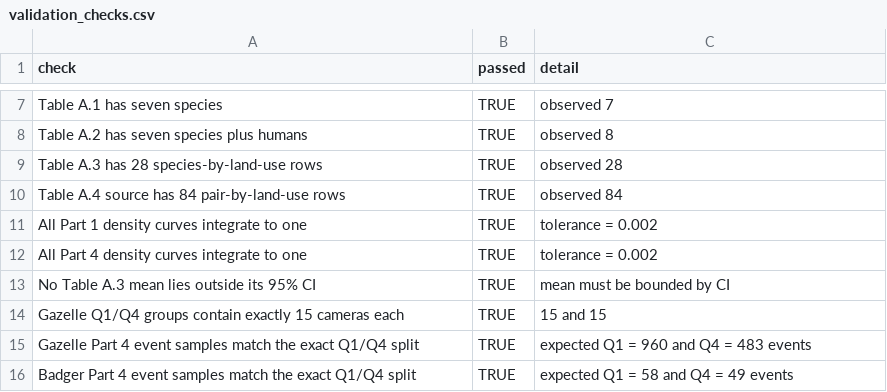
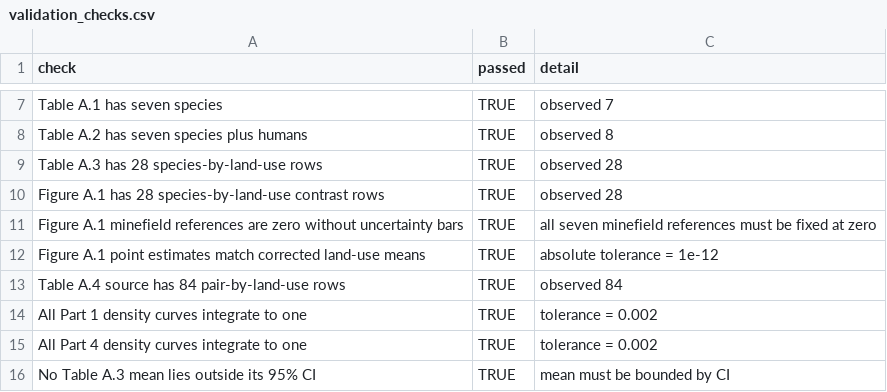
Before and after one commit to ShlomoPB/golan-mammal-temporal-niches, a CSV file: manuscript_outputs/diagnostics/validation_checks.csv, drawn as a sheet; only a part is shown, gaps mark what is left out; the shorter side is filled out with more unchanged rows; the diff names each change by its address in the sheet, - before the commit and + after, or states it on an @@ line.

Commit message:
Regenerate Figure A1 as minefield contrasts

```diff
--- a/manuscript_outputs/diagnostics/validation_checks.csv
+++ b/manuscript_outputs/diagnostics/validation_checks.csv
+row 10: Figure A.1 has 28 species-by-land-use contrast rows | TRUE | observed 28
+row 11: Figure A.1 minefield references are zero without uncertainty bars | TRUE | all seven minefield references must be fixed at zero
+row 12: Figure A.1 point estimates match corrected land-use means | TRUE | absolute tolerance = 1e-12
```
Also changed, not shown: manuscript_outputs/metadata/output_manifest.csv, manuscript_outputs/metadata/source_checksums.csv, 8 other files.
